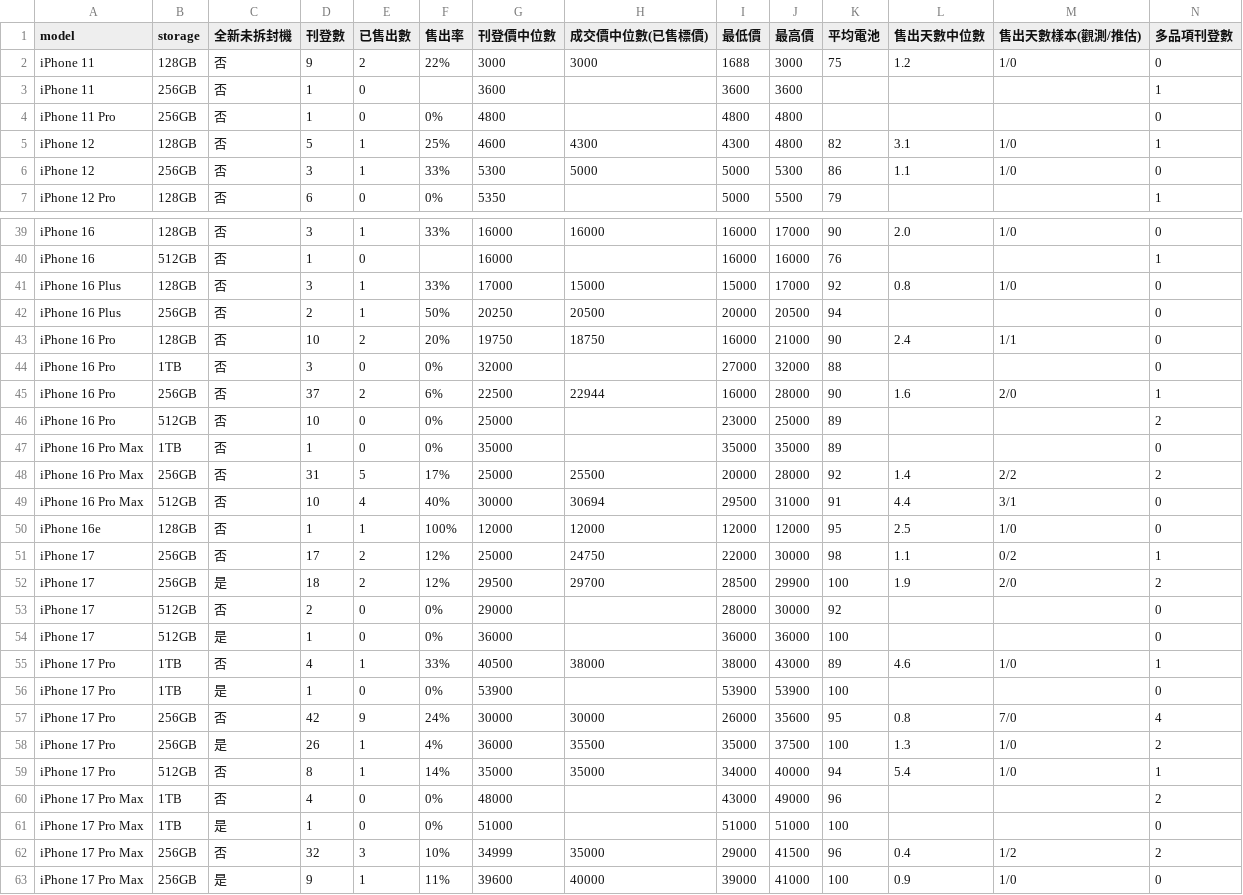
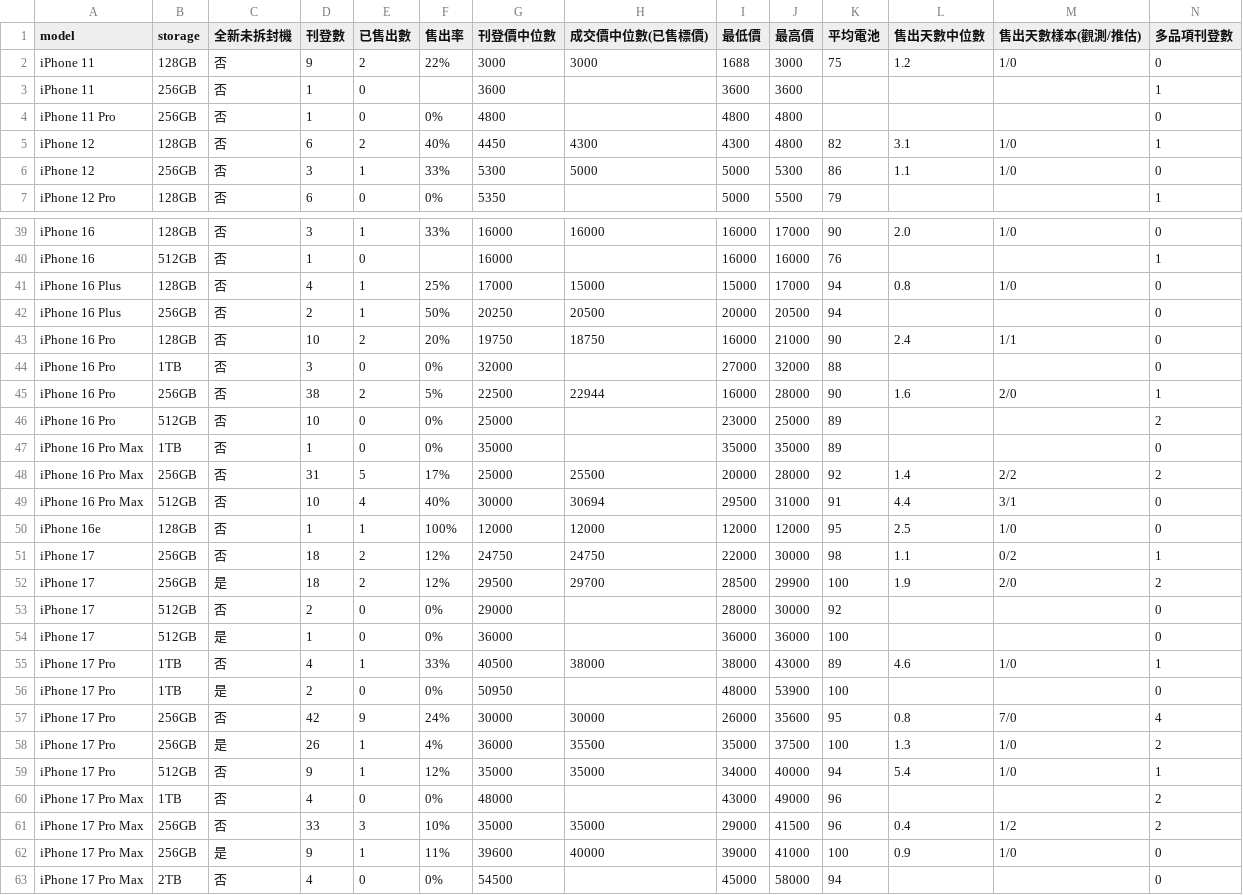
Before and after one commit to iPliny/ptt-iphone-tracker, a CSV file: data/market_summary.csv, drawn as a sheet; only a part is shown, gaps mark what is left out; the shorter side is filled out with more unchanged rows; the diff covers the shown part only.

```diff
--- a/data/market_summary.csv
+++ b/data/market_summary.csv
@@ -4,3 +4,3 @@ iPhone 11,256GB,否,1,0,,3600,,3600,3600,,,,1
 iPhone 11 Pro,256GB,否,1,0,0%,4800,,4800,4800,,,,0
-iPhone 12,128GB,否,5,1,25%,4600,4300,4300,4800,82,3.1,1/0,1
+iPhone 12,128GB,否,6,2,40%,4450,4300,4300,4800,82,3.1,1/0,1
 iPhone 12,256GB,否,3,1,33%,5300,5000,5000,5300,86,1.1,1/0,0
@@ -40,3 +40,3 @@ iPhone 16,128GB,否,3,1,33%,16000,16000,16000,17000,90,2.0,1/0,0
 iPhone 16,512GB,否,1,0,,16000,,16000,16000,76,,,1
-iPhone 16 Plus,128GB,否,3,1,33%,17000,15000,15000,17000,92,0.8,1/0,0
+iPhone 16 Plus,128GB,否,4,1,25%,17000,15000,15000,17000,94,0.8,1/0,0
 iPhone 16 Plus,256GB,否,2,1,50%,20250,20500,20000,20500,94,,,0
@@ -44,3 +44,3 @@ iPhone 16 Pro,128GB,否,10,2,20%,19750,18750,16000,21000,90,2.4,1/1,0
 iPhone 16 Pro,1TB,否,3,0,0%,32000,,27000,32000,88,,,0
-iPhone 16 Pro,256GB,否,37,2,6%,22500,22944,16000,28000,90,1.6,2/0,1
+iPhone 16 Pro,256GB,否,38,2,5%,22500,22944,16000,28000,90,1.6,2/0,1
 iPhone 16 Pro,512GB,否,10,0,0%,25000,,23000,25000,89,,,2
@@ -50,3 +50,3 @@ iPhone 16 Pro Max,512GB,否,10,4,40%,30000,30694,29500,31000,91,4.4,3/1,0
 iPhone 16e,128GB,否,1,1,100%,12000,12000,12000,12000,95,2.5,1/0,0
-iPhone 17,256GB,否,17,2,12%,25000,24750,22000,30000,98,1.1,0/2,1
+iPhone 17,256GB,否,18,2,12%,24750,24750,22000,30000,98,1.1,0/2,1
 iPhone 17,256GB,是,18,2,12%,29500,29700,28500,29900,100,1.9,2/0,2
@@ -55,9 +55,8 @@ iPhone 17,512GB,是,1,0,0%,36000,,36000,36000,100,,,0
 iPhone 17 Pro,1TB,否,4,1,33%,40500,38000,38000,43000,89,4.6,1/0,1
-iPhone 17 Pro,1TB,是,1,0,0%,53900,,53900,53900,100,,,0
+iPhone 17 Pro,1TB,是,2,0,0%,50950,,48000,53900,100,,,0
 iPhone 17 Pro,256GB,否,42,9,24%,30000,30000,26000,35600,95,0.8,7/0,4
 iPhone 17 Pro,256GB,是,26,1,4%,36000,35500,35000,37500,100,1.3,1/0,2
-iPhone 17 Pro,512GB,否,8,1,14%,35000,35000,34000,40000,94,5.4,1/0,1
+iPhone 17 Pro,512GB,否,9,1,12%,35000,35000,34000,40000,94,5.4,1/0,1
 iPhone 17 Pro Max,1TB,否,4,0,0%,48000,,43000,49000,96,,,2
-iPhone 17 Pro Max,1TB,是,1,0,0%,51000,,51000,51000,100,,,0
-iPhone 17 Pro Max,256GB,否,32,3,10%,34999,35000,29000,41500,96,0.4,1/2,2
+iPhone 17 Pro Max,256GB,否,33,3,10%,35000,35000,29000,41500,96,0.4,1/2,2
 iPhone 17 Pro Max,256GB,是,9,1,11%,39600,40000,39000,41000,100,0.9,1/0,0
```
Also changed, not shown: 3 edited cells elsewhere in this file, data/events.csv, data/listings.csv, 1 other file.
